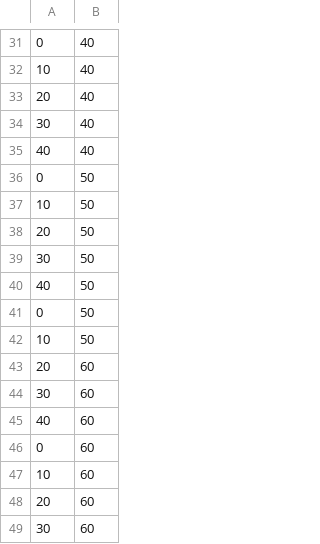
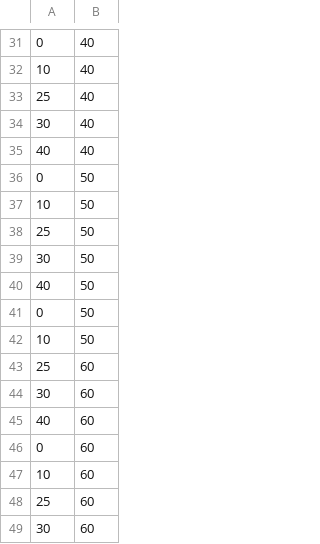
Before and after one commit to Shihabyooo/FEM_Runoff_Model, a CSV file: FEM_Runoff_Model/Test_Mesh_Nodes_Grid.csv, drawn as a sheet; only a part is shown, gaps mark what is left out; the diff covers the shown part only.

```diff
--- a/FEM_Runoff_Model/Test_Mesh_Nodes_Grid.csv
+++ b/FEM_Runoff_Model/Test_Mesh_Nodes_Grid.csv
@@ -32,3 +32,3 @@
 10,40
-20,40
+25,40
 30,40
@@ -37,3 +37,3 @@
 10,50
-20,50
+25,50
 30,50
@@ -42,3 +42,3 @@
 10,50
-20,60
+25,60
 30,60
@@ -47,3 +47,3 @@
 10,60
-20,60
+25,60
 30,60
```
Also changed, not shown: 6 edited cells elsewhere in this file, 7 other files.
